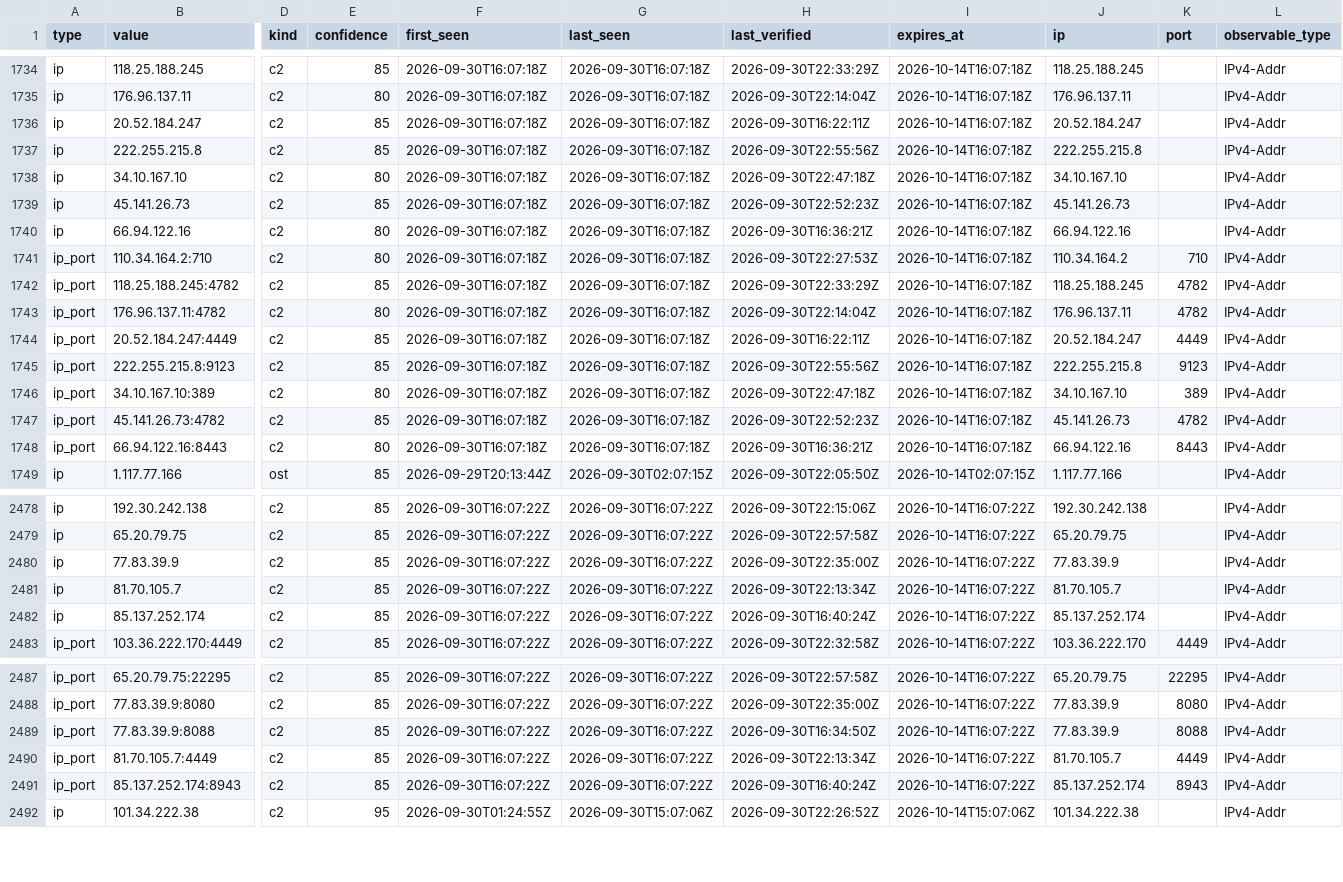
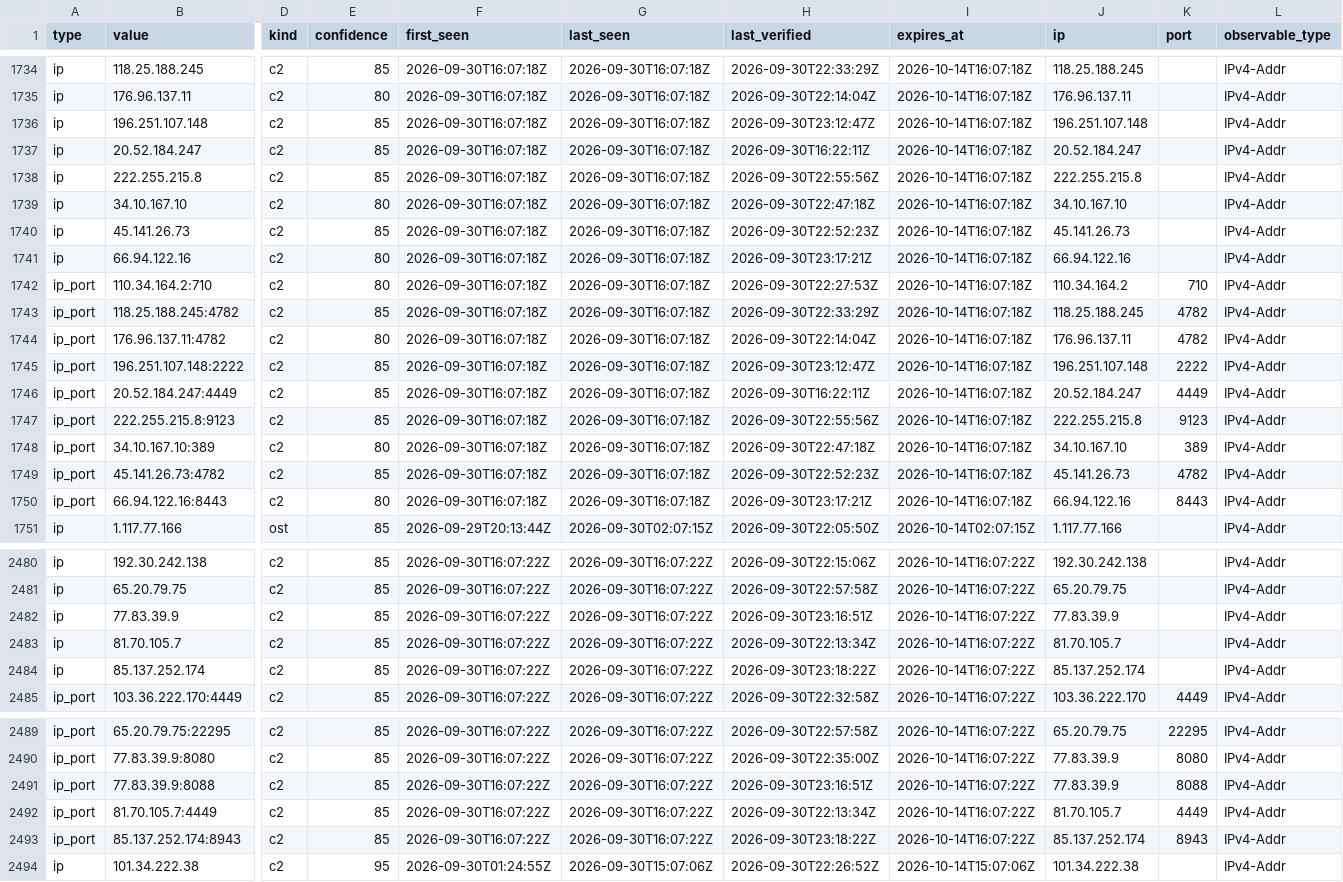
Before and after one commit to AliceGrey/ferromagnet-feed, a CSV file: iocs.csv, drawn as a sheet; only a part is shown, gaps mark what is left out; addresses are those after the commit; rows hold the shown columns only; the diff covers the shown part only; the diff names each change by its address in the sheet, - before the commit and + after, or states it on an @@ line.

```diff
--- a/iocs.csv
+++ b/iocs.csv
+row 1736: ip | 196.251.107.148 | c2 | 85 | 2026-09-30T16:07:18Z | 2026-09-30T16:07:18Z | 2026-09-30T23:12:47Z | 2026-10-14T16:07:18Z | 196.251.107.148 |  | IPv4-Addr
-H1741 (last_verified): 2026-09-30T16:36:21Z
+H1741 (last_verified): 2026-09-30T23:17:21Z
+row 1745: ip_port | 196.251.107.148:2222 | c2 | 85 | 2026-09-30T16:07:18Z | 2026-09-30T16:07:18Z | 2026-09-30T23:12:47Z | 2026-10-14T16:07:18Z | 196.251.107.148 | 2222 | IPv4-Addr
-H1750 (last_verified): 2026-09-30T16:36:21Z
+H1750 (last_verified): 2026-09-30T23:17:21Z
-H2482 (last_verified): 2026-09-30T22:35:00Z
+H2482 (last_verified): 2026-09-30T23:16:51Z
-H2484 (last_verified): 2026-09-30T16:40:24Z
+H2484 (last_verified): 2026-09-30T23:18:22Z
-H2491 (last_verified): 2026-09-30T16:34:50Z
+H2491 (last_verified): 2026-09-30T23:16:51Z
-H2493 (last_verified): 2026-09-30T16:40:24Z
+H2493 (last_verified): 2026-09-30T23:18:22Z
```
Also changed, not shown: 8 edited cells elsewhere in this file, misp/hashes.csv, 10 other files.
